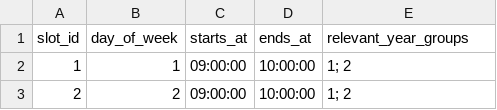
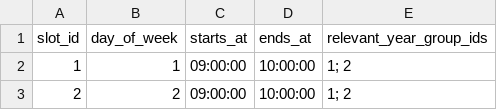
Before and after one commit to edwilson543/timetable-solutions, a CSV file: timetable_solutions/media/example_files/example_timetable.csv, drawn as a sheet; only a part is shown.

```diff
--- a/timetable_solutions/media/example_files/example_timetable.csv
+++ b/timetable_solutions/media/example_files/example_timetable.csv
@@ -1,2 +1,2 @@
-slot_id,day_of_week,starts_at,ends_at,relevant_year_groups
+slot_id,day_of_week,starts_at,ends_at,relevant_year_group_ids
 1,1,09:00:00,10:00:00,1; 2
```
Also changed, not shown: timetable_solutions/media/example_files/example_breaks.csv, 32 other files.
